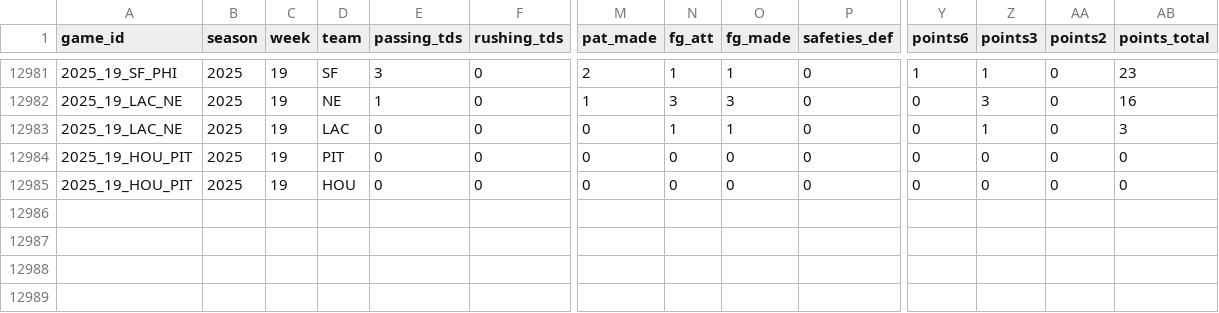
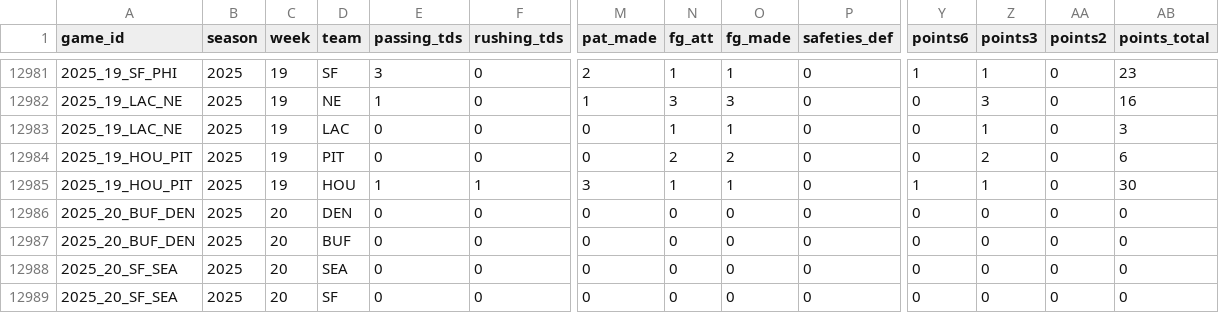
Before and after one commit to TylerPollard410/nflendzonePipeline, a CSV file: artifacts/data-archive/scores/scores.csv, drawn as a sheet; only a part is shown, gaps mark what is left out; addresses are those after the commit; rows hold the shown columns only; the diff names each change by its address in the sheet, - before the commit and + after, or states it on an @@ line.

```diff
--- a/artifacts/data-archive/scores/scores.csv
+++ b/artifacts/data-archive/scores/scores.csv
-N12984 (fg_att): 0
+N12984 (fg_att): 2
-O12984 (fg_made): 0
+O12984 (fg_made): 2
-Z12984 (points3): 0
+Z12984 (points3): 2
-AB12984 (points_total): 0
+AB12984 (points_total): 6
+row 12985: 2025_19_HOU_PIT | 2025 | 19 | HOU | 1 | 1 | 3 | 1 | 1 | 0 | 1 | 1 | 0 | 30
+row 12986: 2025_20_BUF_DEN | 2025 | 20 | DEN | 0 | 0 | 0 | 0 | 0 | 0 | 0 | 0 | 0 | 0
-A12987 (game_id): 2025_19_HOU_PIT
+A12987 (game_id): 2025_20_BUF_DEN
-C12987 (week): 19
+C12987 (week): 20
-D12987 (team): HOU
+D12987 (team): BUF
+row 12988: 2025_20_SF_SEA | 2025 | 20 | SEA | 0 | 0 | 0 | 0 | 0 | 0 | 0 | 0 | 0 | 0
+row 12989: 2025_20_SF_SEA | 2025 | 20 | SF | 0 | 0 | 0 | 0 | 0 | 0 | 0 | 0 | 0 | 0
```
Also changed, not shown: artifacts/data-archive/elo/elo.csv, artifacts/data-archive/redzone/redzone.csv, 52 other files.
